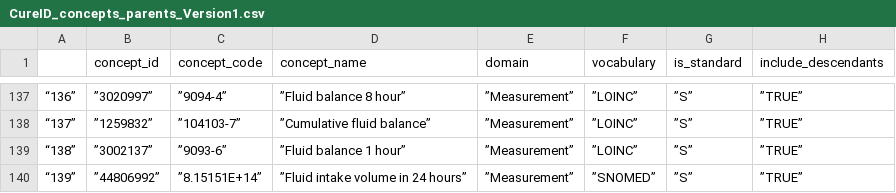
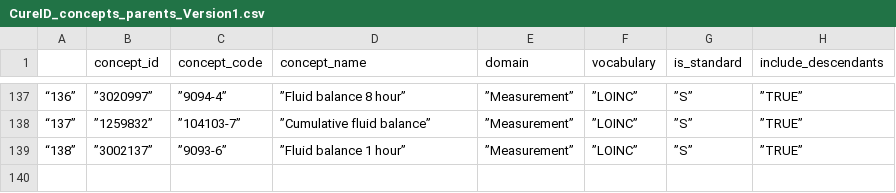
Before and after one commit to OHDSI/CureIdRegistry, a CSV file: CURE ID Concepts/CureID_concepts_parents_Version1.csv, drawn as a sheet; only a part is shown, gaps mark what is left out; the diff names each change by its address in the sheet, - before the commit and + after, or states it on an @@ line.

Commit message:
Update CureID_concepts_parents_Version1.csv
139 added in error.

```diff
--- a/CURE ID Concepts/CureID_concepts_parents_Version1.csv
+++ b/CURE ID Concepts/CureID_concepts_parents_Version1.csv
-row 140: “139” | ”44806992” | ”8.15151E+14” | ”Fluid intake volume in 24 hours” | ”Measurement” | ”SNOMED” | ”S” | ”TRUE”
```
